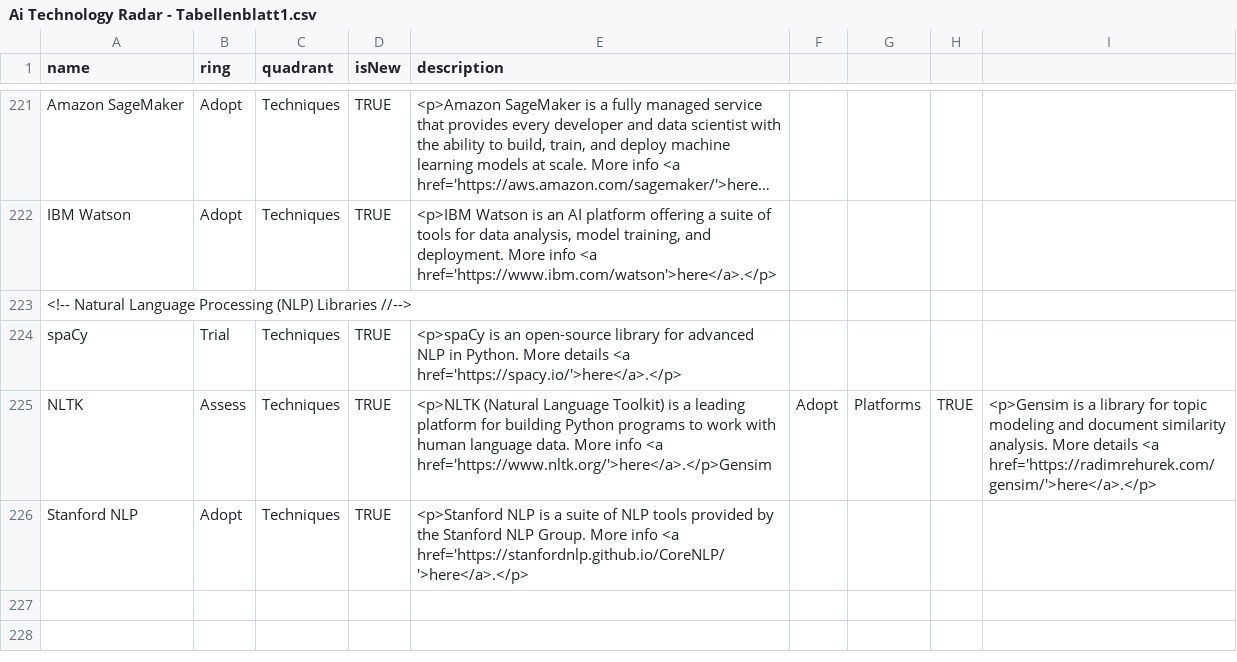
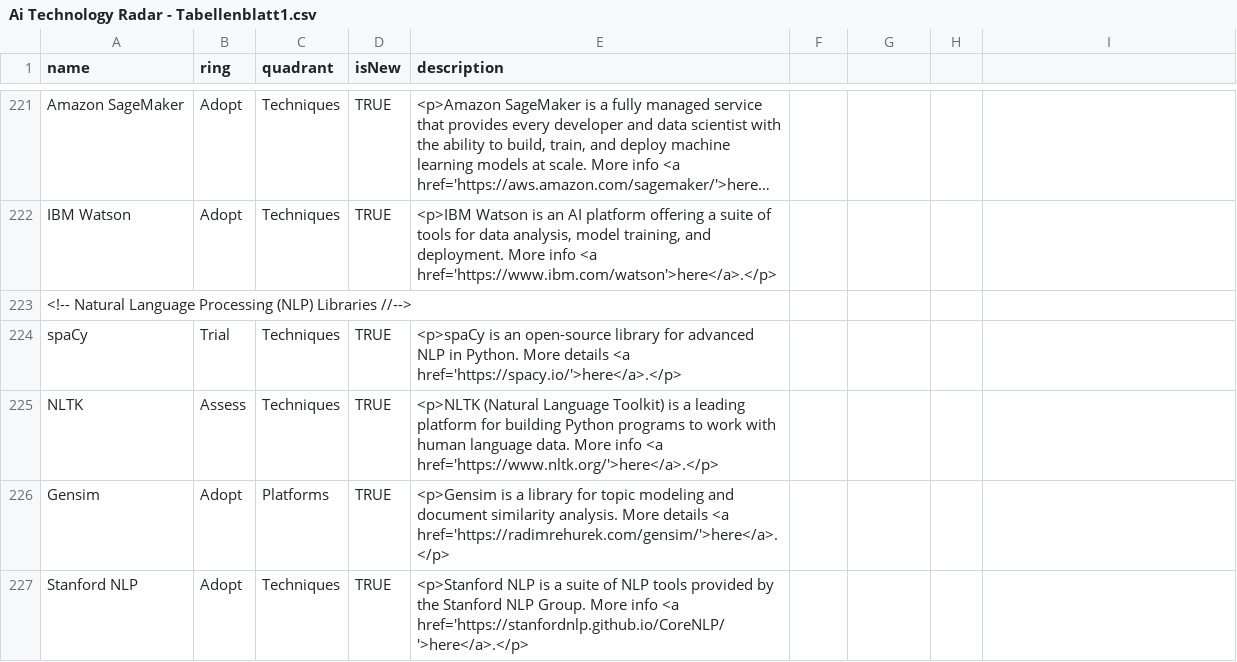
Before and after one commit to iOllek/AI-Tech-Radar, a CSV file: Ai Technology Radar - Tabellenblatt1.csv, drawn as a sheet; only a part is shown, gaps mark what is left out; long unchanged cells end in ….

Commit message:
Update Ai Technology Radar - Tabellenblatt1.csv

```diff
--- a/Ai Technology Radar - Tabellenblatt1.csv
+++ b/Ai Technology Radar - Tabellenblatt1.csv
@@ -224,3 +224,4 @@ IBM Watson,Adopt,Techniques,TRUE,"<p>IBM Watson is an AI platform offering a sui
 spaCy,Trial,Techniques,TRUE,"<p>spaCy is an open-source library for advanced NLP in Python. More details <a href='https://spacy.io/'>here</a>.</p>"
-NLTK,Assess,Techniques,TRUE,"<p>NLTK (Natural Language Toolkit) is a leading platform for building Python programs to work with human language data. More info <a href='https://www.nltk.org/'>here</a>.</p>"Gensim,Adopt,Platforms,TRUE,"<p>Gensim is a library for topic modeling and document similarity analysis. More details <a href='https://radimrehurek.com/gensim/'>here</a>.</p>"
+NLTK,Assess,Techniques,TRUE,"<p>NLTK (Natural Language Toolkit) is a leading platform for building Python programs to work with human language data. More info <a href='https://www.nltk.org/'>here</a>.</p>"
+Gensim,Adopt,Platforms,TRUE,"<p>Gensim is a library for topic modeling and document similarity analysis. More details <a href='https://radimrehurek.com/gensim/'>here</a>.</p>"
 Stanford NLP,Adopt,Techniques,TRUE,"<p>Stanford NLP is a suite of NLP tools provided by the Stanford NLP Group. More info <a href='https://stanfordnlp.github.io/CoreNLP/'>here</a>.</p>"
```
